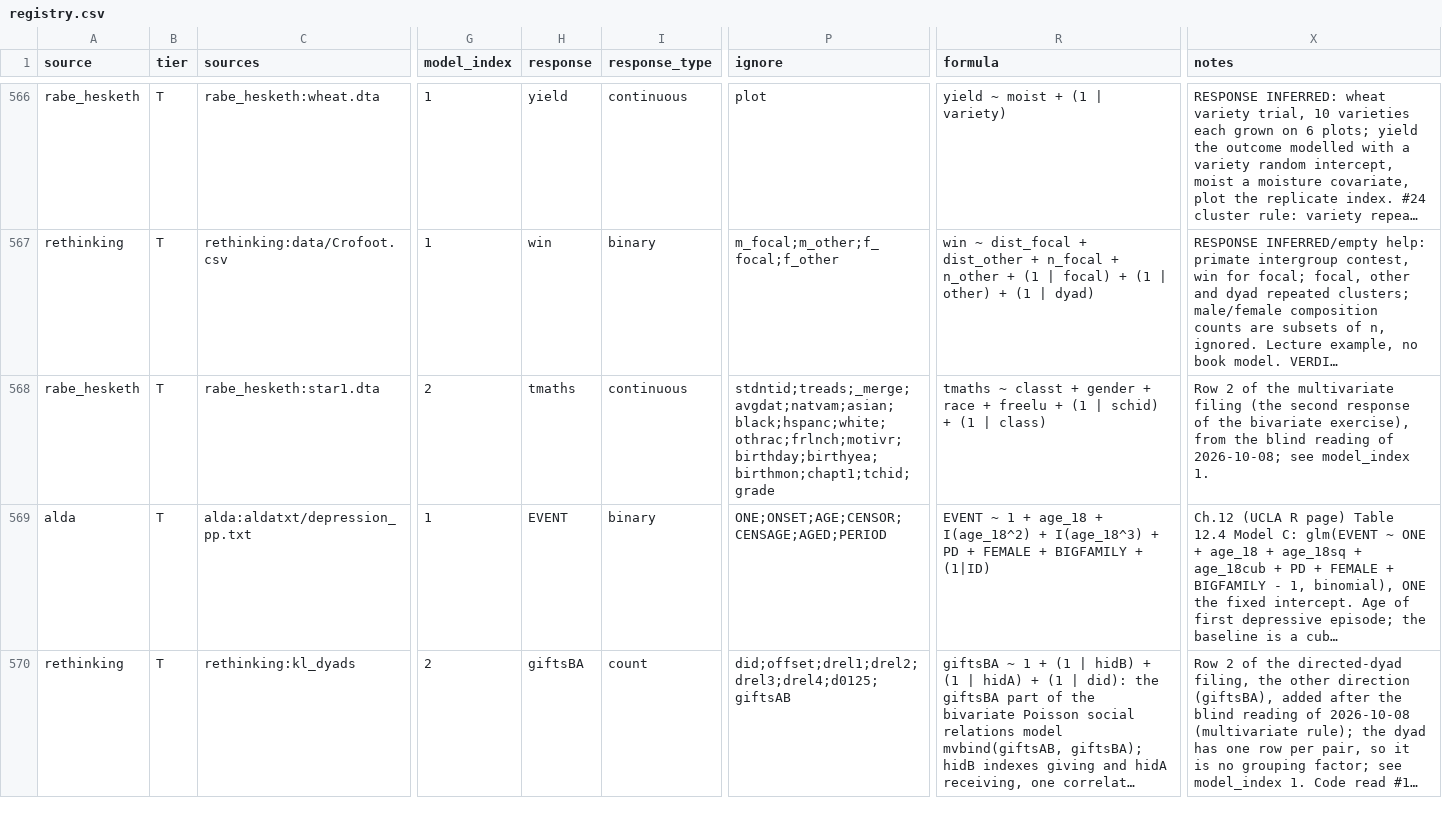
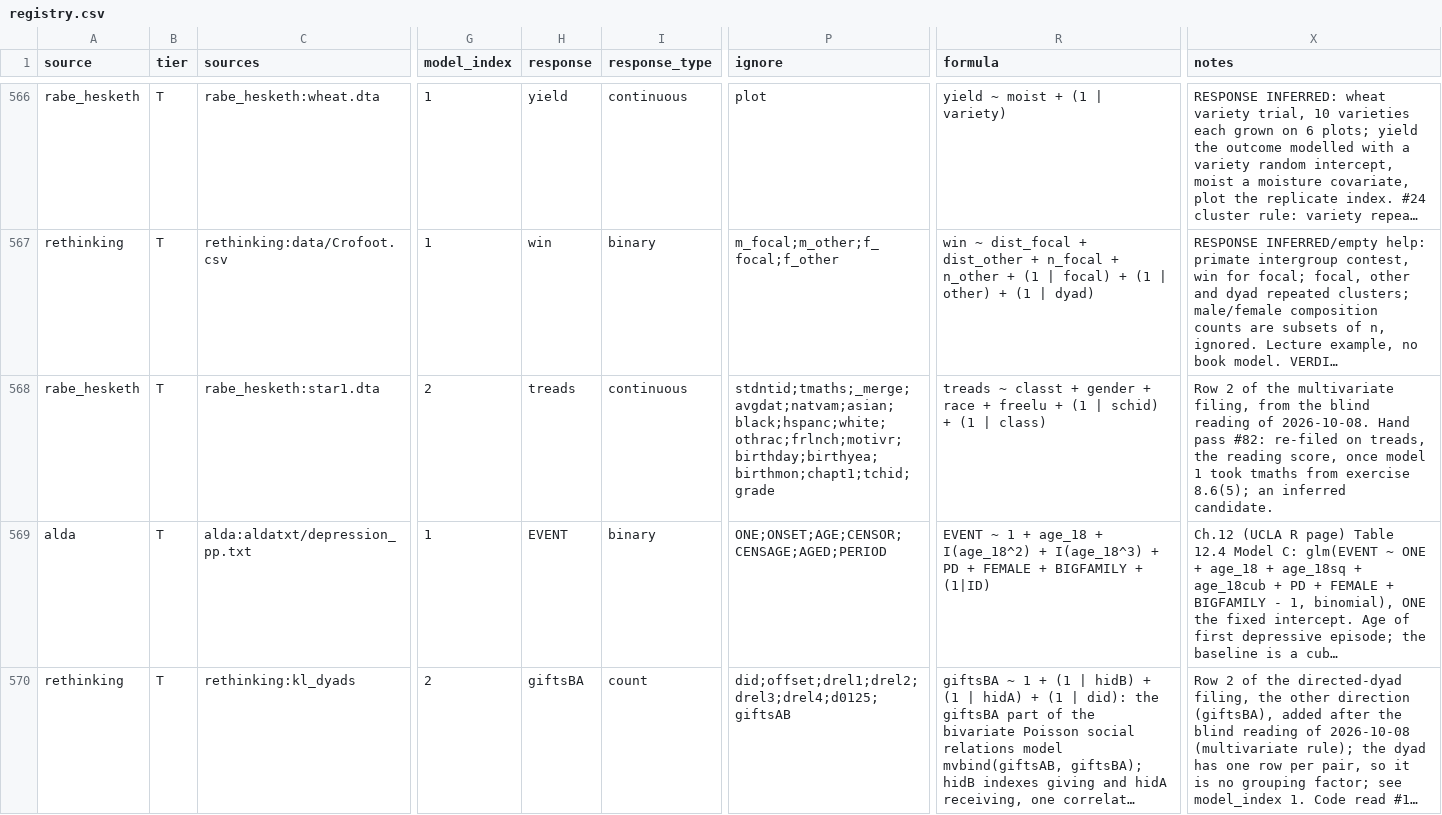
Before and after one commit to adkipnis/mixedbench, a CSV file: registry/registry.csv, drawn as a sheet; only a part is shown, gaps mark what is left out; long unchanged cells end in …; the diff names each change by its address in the sheet, - before the commit and + after, or states it on an @@ line.

Commit message:
registry: star1 #2 re-filed on treads (#82)

```diff
--- a/registry/registry.csv
+++ b/registry/registry.csv
-H568 (response): tmaths
+H568 (response): treads
-P568 (ignore): stdntid;treads;_merge;avgdat;natvam;asian;black;hspanc;white;othrac;frlnch;motivr;birthday;birthyea;birthmon;chapt1;tchid;grade
+P568 (ignore): stdntid;tmaths;_merge;avgdat;natvam;asian;black;hspanc;white;othrac;frlnch;motivr;birthday;birthyea;birthmon;chapt1;tchid;grade
-R568 (formula): tmaths ~ classt…
+R568 (formula): treads ~ classt…
-X568 (notes): …the multivariate filing (the second response of the bivariate exercise), from the blind reading of 2026-10-08; see model_index 1.
+X568 (notes): …the multivariate filing, from the blind reading of 2026-10-08. Hand pass #82: re-filed on treads, the reading score, once model 1 took tmaths from exercise 8.6(5); an inferred candidate.
```
Also changed, not shown: registry/columns.csv, registry/dimensions.csv, 2 other files.
